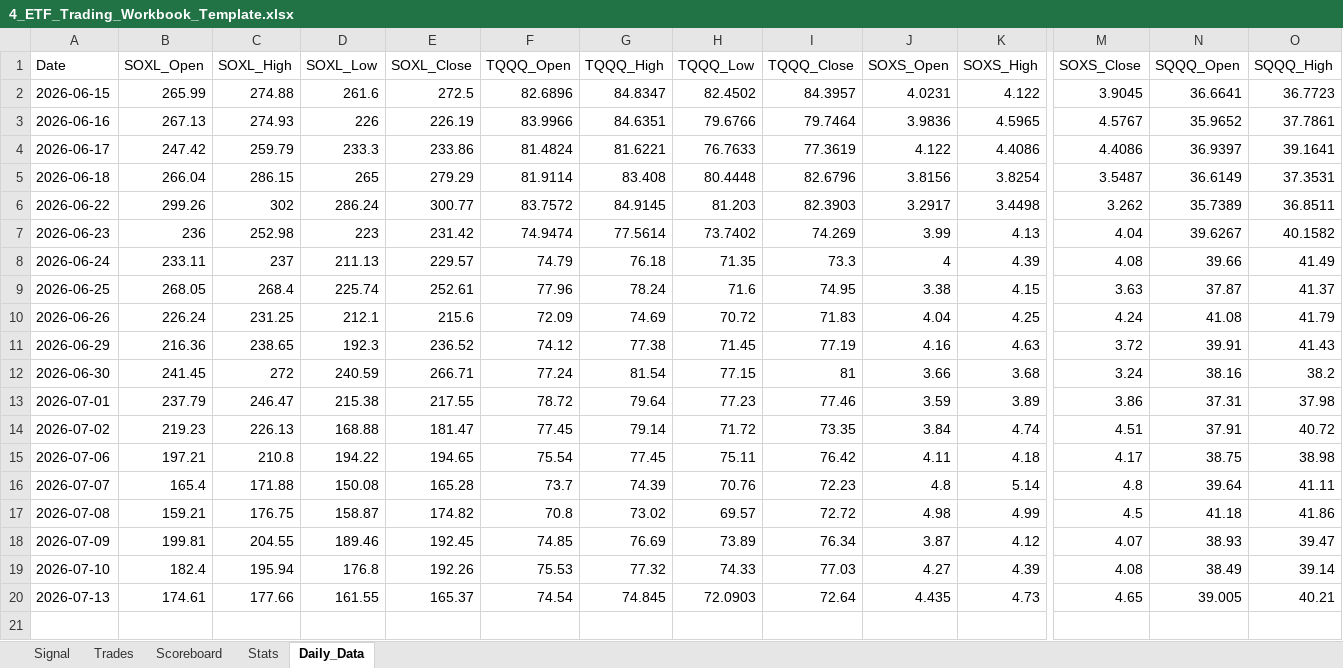
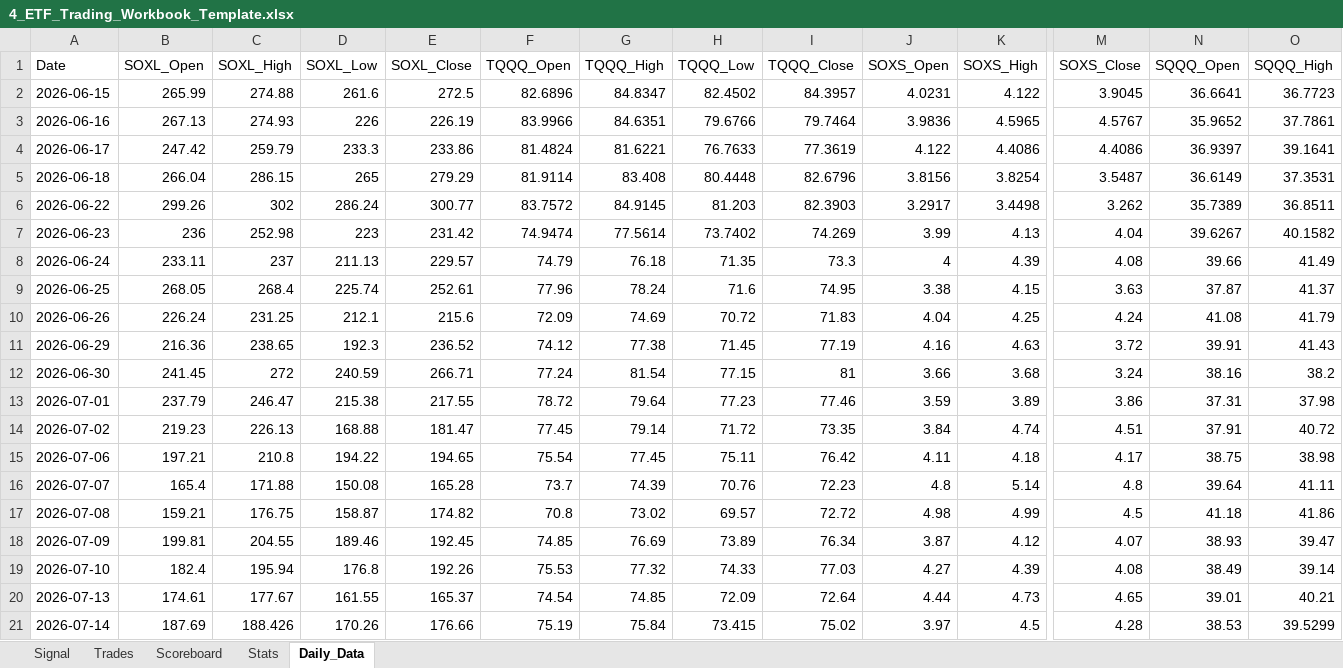
Before and after one commit to mrpink970/4-etf-trading-plan, an Excel workbook: 4_ETF_Trading_Workbook_Template.xlsx, sheet Daily_Data, drawn as a sheet; only a part is shown, gaps mark what is left out; values as stored, in another font and other column widths than the file's, no borders; rows hold the shown columns only; the diff names each change by its address in the sheet, - before the commit and + after, or states it on an @@ line.

```diff
--- a/4_ETF_Trading_Workbook_Template.xlsx (sheet Daily_Data)
+++ b/4_ETF_Trading_Workbook_Template.xlsx (sheet Daily_Data)
-C20 (SOXL_High): 177.66
+C20 (SOXL_High): 177.67
-G20 (TQQQ_High): 74.845
+G20 (TQQQ_High): 74.85
-H20 (TQQQ_Low): 72.0903
+H20 (TQQQ_Low): 72.09
-J20 (SOXS_Open): 4.435
+J20 (SOXS_Open): 4.44
-N20 (SQQQ_Open): 39.005
+N20 (SQQQ_Open): 39.01
+row 21: 2026-07-14 | 187.69 | 188.426 | 170.26 | 176.66 | 75.19 | 75.84 | 73.415 | 75.02 | 3.97 | 4.5 | 4.28 | 38.53 | 39.5299
```
Also changed, not shown: sheet Signal.
